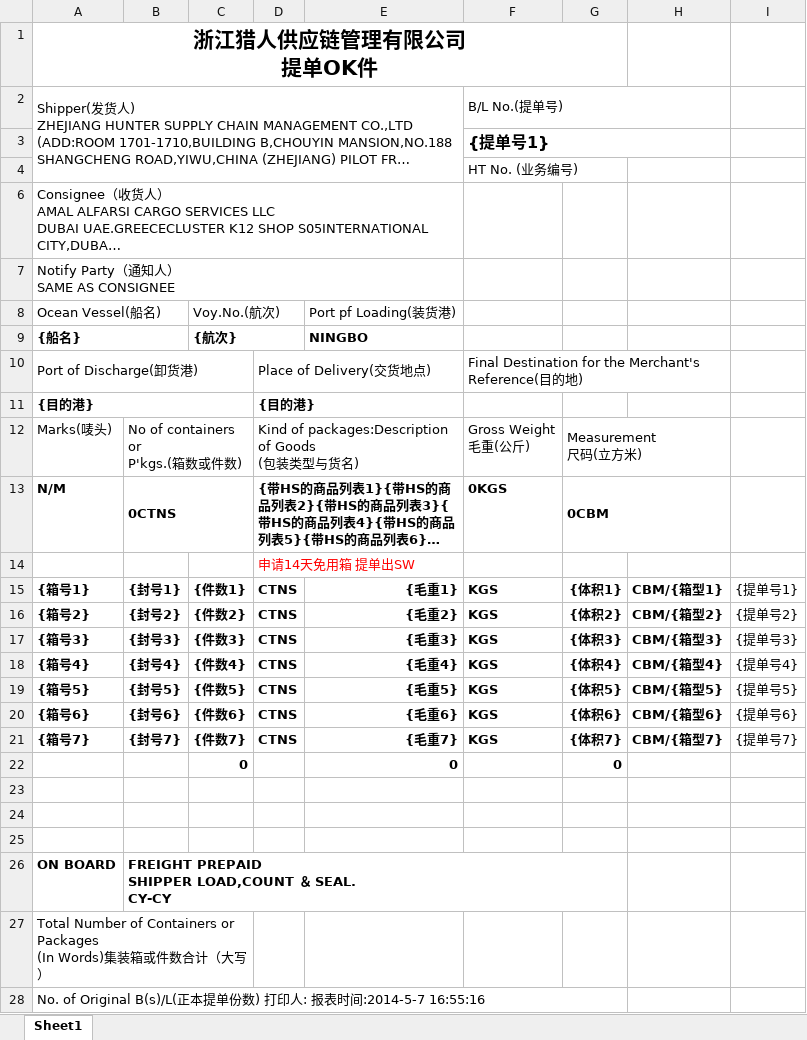
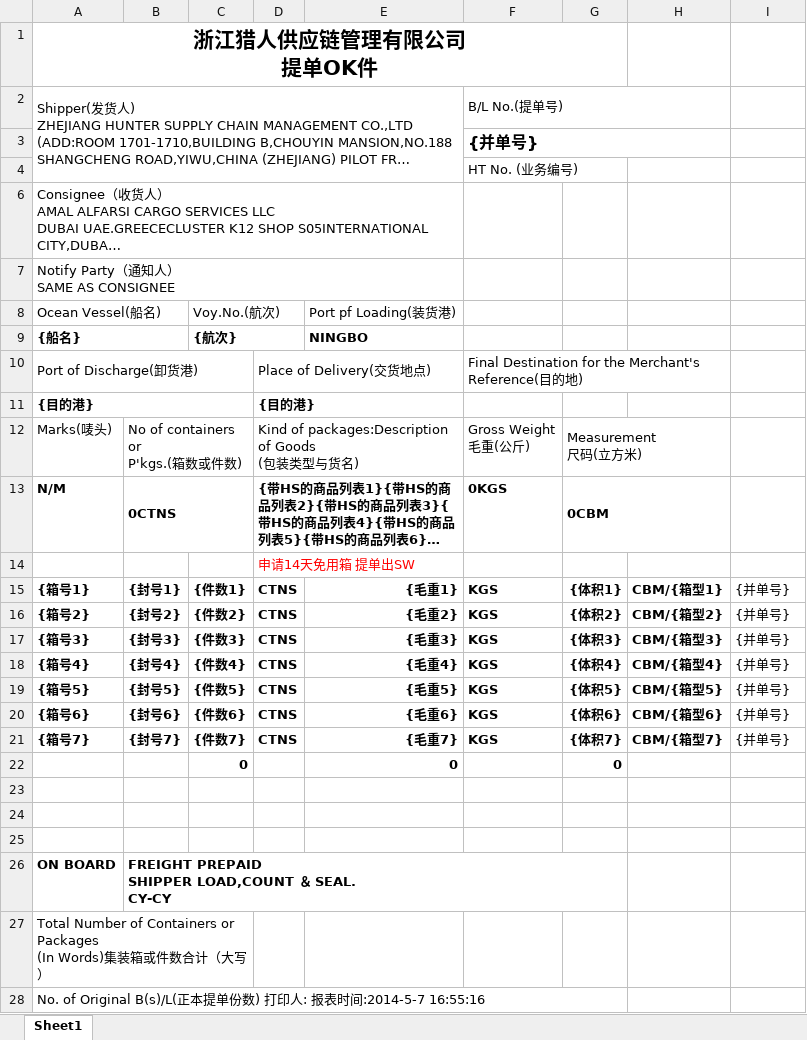
Before and after one commit to jsy96/dd1dd, an Excel workbook: templates/总提单OK件的格式(带HS的.xlsx, sheet Sheet1, drawn as a sheet; only a part is shown; long unchanged cells end in …; values as stored, in another font and other column widths than the file's, no borders; the diff names each change by its address in the sheet, - before the commit and + after, or states it on an @@ line.

```diff
--- a/templates/总提单OK件的格式(带HS的.xlsx (sheet Sheet1)
+++ b/templates/总提单OK件的格式(带HS的.xlsx (sheet Sheet1)
-F3: {提单号1}
+F3: {并单号}
-I15: {提单号1}
+I15: {并单号}
-I16: {提单号2}
+I16: {并单号}
-I17: {提单号3}
+I17: {并单号}
-I18: {提单号4}
+I18: {并单号}
-I19: {提单号5}
+I19: {并单号}
-I20: {提单号6}
+I20: {并单号}
-I21: {提单号7}
+I21: {并单号}
```
Also changed, not shown: templates/总提单OK件的格式(无HS的.xlsx, 2 other files.
